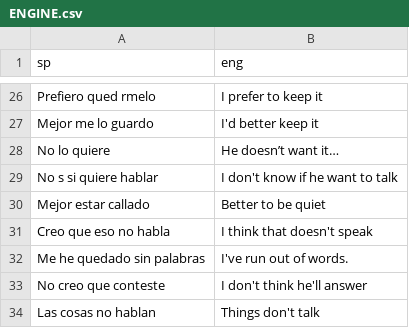
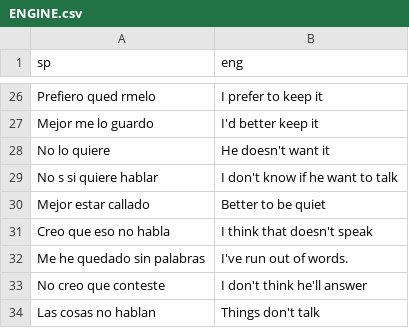
Before and after one commit to warrior-rockk/out-of-cash, a CSV file: tools/translation/csv/ENGINE.csv, drawn as a sheet; only a part is shown, gaps mark what is left out; the diff names each change by its address in the sheet, - before the commit and + after, or states it on an @@ line.

Commit message:
fixed translations

```diff
--- a/tools/translation/csv/ENGINE.csv
+++ b/tools/translation/csv/ENGINE.csv
-B28 (eng): He doesn’t want it…
+B28 (eng): He doesn't want it
```
Also changed, not shown: tools/translation/csv/GAME.csv, tools/translation/csv/INV.csv, 54 other files.
